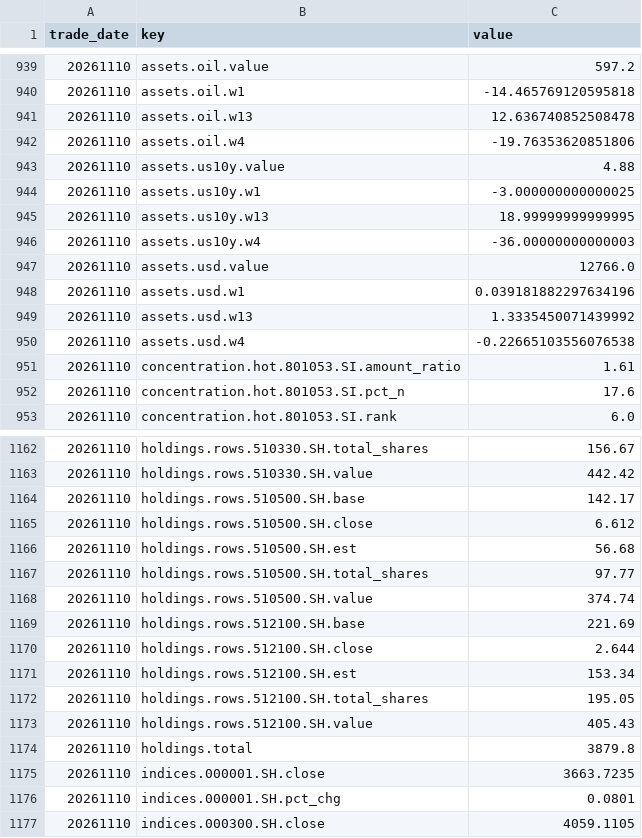
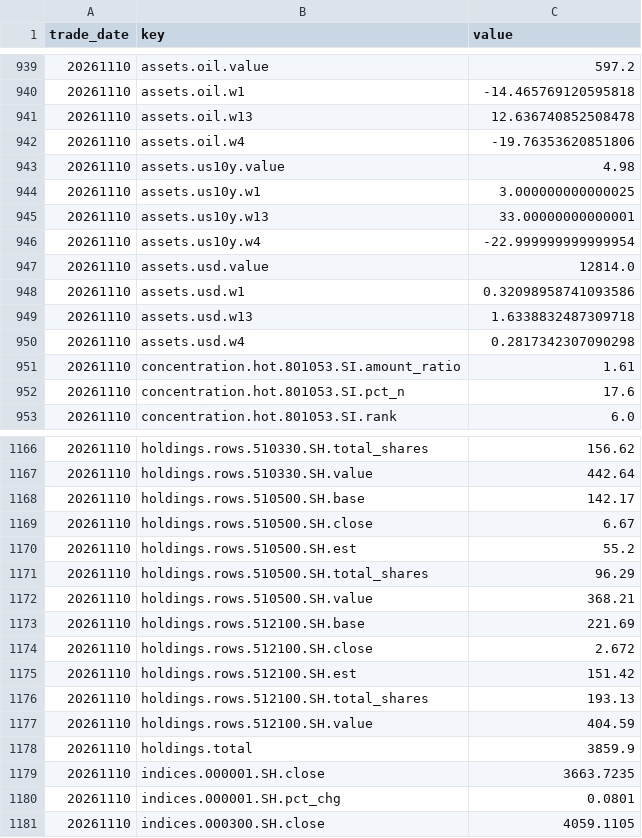
Before and after one commit to qqjjtt/market-dashboard, a CSV file: db/daily.csv, drawn as a sheet; only a part is shown, gaps mark what is left out; the diff covers the shown part only.

```diff
--- a/db/daily.csv
+++ b/db/daily.csv
@@ -942,10 +942,10 @@ trade_date,key,value
 20261110,assets.oil.w4,-19.76353620851806
-20261110,assets.us10y.value,4.88
-20261110,assets.us10y.w1,-3.000000000000025
-20261110,assets.us10y.w13,18.99999999999995
-20261110,assets.us10y.w4,-36.00000000000003
-20261110,assets.usd.value,12766.0
-20261110,assets.usd.w1,0.039181882297634196
-20261110,assets.usd.w13,1.3335450071439992
-20261110,assets.usd.w4,-0.22665103556076538
+20261110,assets.us10y.value,4.98
+20261110,assets.us10y.w1,3.000000000000025
+20261110,assets.us10y.w13,33.00000000000001
+20261110,assets.us10y.w4,-22.999999999999954
+20261110,assets.usd.value,12814.0
+20261110,assets.usd.w1,0.32098958741093586
+20261110,assets.usd.w13,1.6338832487309718
+20261110,assets.usd.w4,0.2817342307090298
 20261110,concentration.hot.801053.SI.amount_ratio,1.61
@@ -1162,14 +1166,14 @@ trade_date,key,value
-20261110,holdings.rows.510330.SH.total_shares,156.67
-20261110,holdings.rows.510330.SH.value,442.42
+20261110,holdings.rows.510330.SH.total_shares,156.62
+20261110,holdings.rows.510330.SH.value,442.64
 20261110,holdings.rows.510500.SH.base,142.17
-20261110,holdings.rows.510500.SH.close,6.612
-20261110,holdings.rows.510500.SH.est,56.68
-20261110,holdings.rows.510500.SH.total_shares,97.77
-20261110,holdings.rows.510500.SH.value,374.74
+20261110,holdings.rows.510500.SH.close,6.67
+20261110,holdings.rows.510500.SH.est,55.2
+20261110,holdings.rows.510500.SH.total_shares,96.29
+20261110,holdings.rows.510500.SH.value,368.21
 20261110,holdings.rows.512100.SH.base,221.69
-20261110,holdings.rows.512100.SH.close,2.644
-20261110,holdings.rows.512100.SH.est,153.34
-20261110,holdings.rows.512100.SH.total_shares,195.05
-20261110,holdings.rows.512100.SH.value,405.43
-20261110,holdings.total,3879.8
+20261110,holdings.rows.512100.SH.close,2.672
+20261110,holdings.rows.512100.SH.est,151.42
+20261110,holdings.rows.512100.SH.total_shares,193.13
+20261110,holdings.rows.512100.SH.value,404.59
+20261110,holdings.total,3859.9
 20261110,indices.000001.SH.close,3663.7235
```
Also changed, not shown: 4 added rows and 84 edited cells elsewhere in this file, 1 other file.
